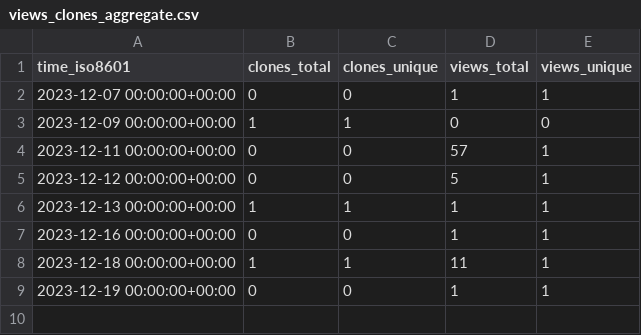
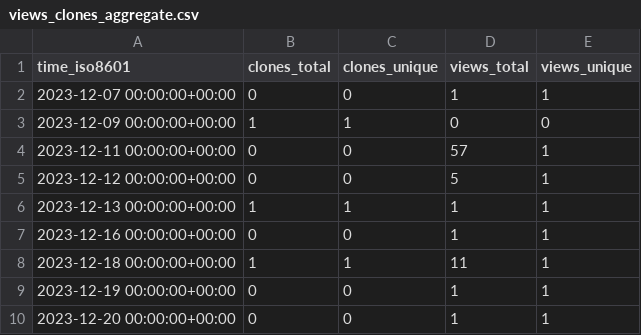
Before and after one commit to Mark-J-Lawrence/repo-stats, a CSV file: cicsdev/cics-java-liberty-restapp-ext/ghrs-data/views_clones_aggregate.csv, drawn as a sheet; the diff names each change by its address in the sheet, - before the commit and + after, or states it on an @@ line.

```diff
--- a/cicsdev/cics-java-liberty-restapp-ext/ghrs-data/views_clones_aggregate.csv
+++ b/cicsdev/cics-java-liberty-restapp-ext/ghrs-data/views_clones_aggregate.csv
+row 10: 2023-12-20 00:00:00+00:00 | 0 | 0 | 1 | 1
```
Also changed, not shown: 1 other file.
